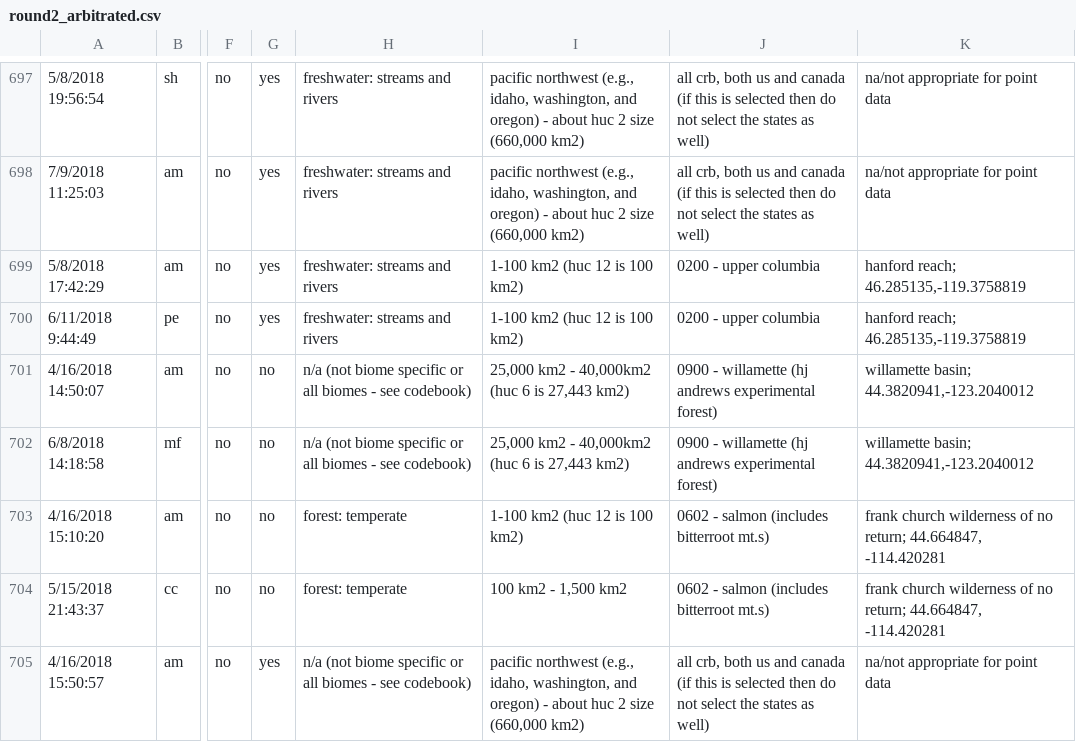
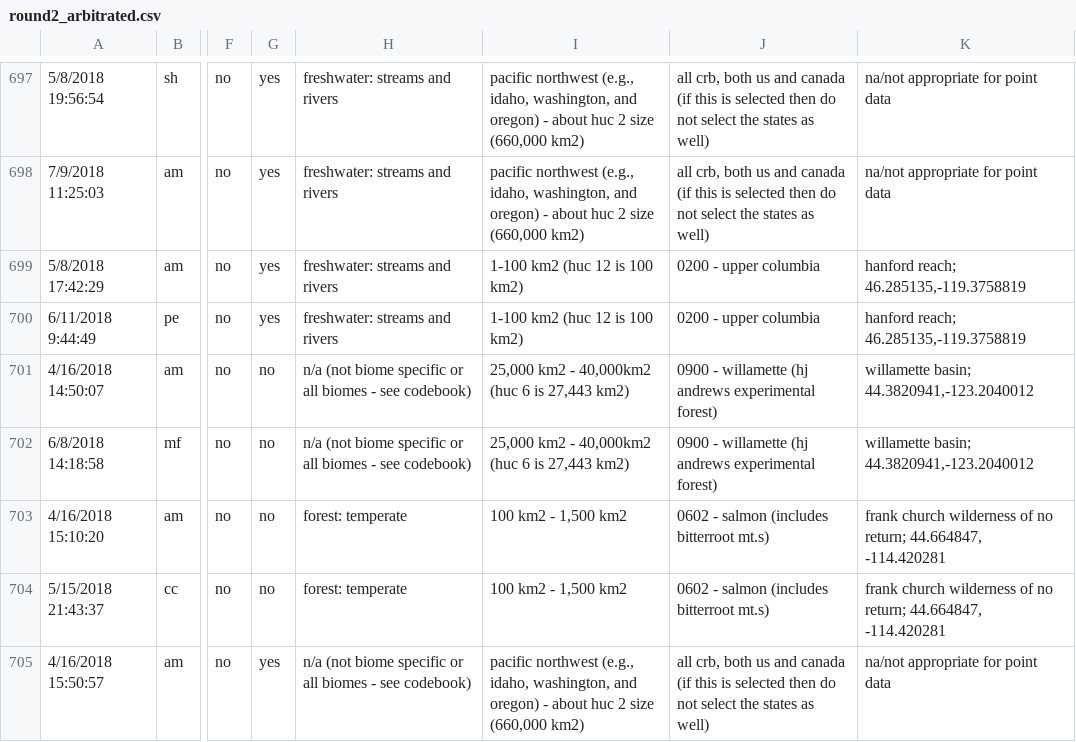
Before and after one commit to adrienne-marshall/mountain_climate, a CSV file: results/tabular/round2_arbitrated.csv, drawn as a sheet; only a part is shown, gaps mark what is left out; the diff covers the shown part only; the diff names each change by its address in the sheet, - before the commit and + after, or states it on an @@ line.

```diff
--- a/results/tabular/round2_arbitrated.csv
+++ b/results/tabular/round2_arbitrated.csv
-I703: 1-100 km2 (huc 12 is 100 km2)
+I703: 100 km2 - 1,500 km2
```
Also changed, not shown: 9 edited cells elsewhere in this file, results/tabular/all_arbitrated_renamed.csv, results/tabular/all_dat_cleaned.csv, 12 other files.
